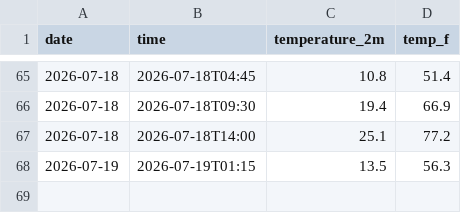
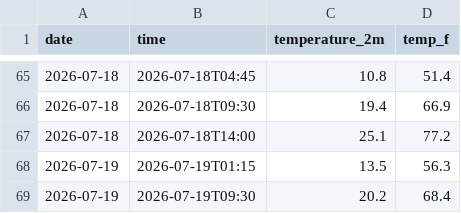
Before and after one commit to shreshthduggal828/weather-tracker, a CSV file: daily_log.csv, drawn as a sheet; only a part is shown, gaps mark what is left out.

```diff
--- a/daily_log.csv
+++ b/daily_log.csv
@@ -68 +68,2 @@ date,time,temperature_2m,temp_f
 2026-07-19,2026-07-19T01:15,13.5,56.3
+2026-07-19,2026-07-19T09:30,20.2,68.4
```
Also changed, not shown: 1 other file.
